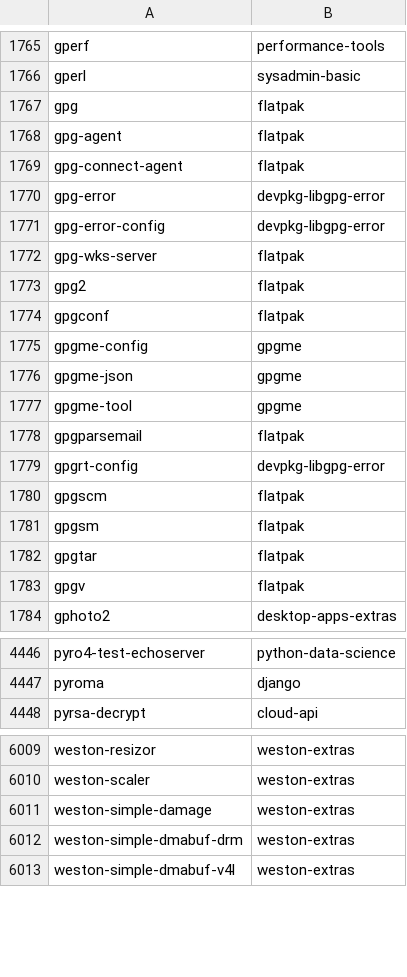
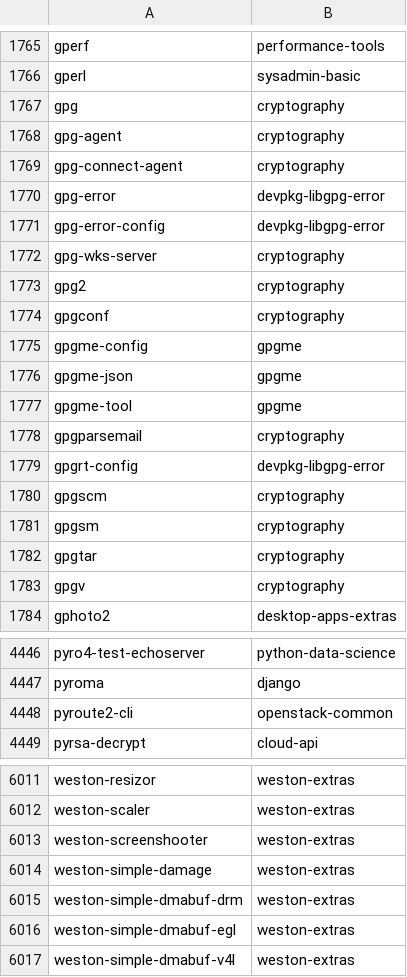
Before and after one commit to lebensterben/cnf, a CSV file: commandlist.csv, drawn as a sheet; only a part is shown, gaps mark what is left out; the diff covers the shown part only.

Commit message:
update command list for 28580

```diff
--- a/commandlist.csv
+++ b/commandlist.csv
@@ -1766,10 +1766,10 @@ gperf	performance-tools
 gperl	sysadmin-basic
-gpg	flatpak
-gpg-agent	flatpak
-gpg-connect-agent	flatpak
+gpg	cryptography
+gpg-agent	cryptography
+gpg-connect-agent	cryptography
 gpg-error	devpkg-libgpg-error
 gpg-error-config	devpkg-libgpg-error
-gpg-wks-server	flatpak
-gpg2	flatpak
-gpgconf	flatpak
+gpg-wks-server	cryptography
+gpg2	cryptography
+gpgconf	cryptography
 gpgme-config	gpgme
@@ -1777,8 +1777,8 @@ gpgme-json	gpgme
 gpgme-tool	gpgme
-gpgparsemail	flatpak
+gpgparsemail	cryptography
 gpgrt-config	devpkg-libgpg-error
-gpgscm	flatpak
-gpgsm	flatpak
-gpgtar	flatpak
-gpgv	flatpak
+gpgscm	cryptography
+gpgsm	cryptography
+gpgtar	cryptography
+gpgv	cryptography
 gphoto2	desktop-apps-extras
@@ -4447,2 +4447,3 @@ pyro4-test-echoserver	python-data-science
 pyroma	django
+pyroute2-cli	openstack-common
 pyrsa-decrypt	cloud-api
@@ -6010,4 +6012,6 @@ weston-resizor	weston-extras
 weston-scaler	weston-extras
+weston-screenshooter	weston-extras
 weston-simple-damage	weston-extras
 weston-simple-dmabuf-drm	weston-extras
+weston-simple-dmabuf-egl	weston-extras
 weston-simple-dmabuf-v4l	weston-extras
```
Also changed, not shown: 1 added row and 30 edited cells elsewhere in this file, 2 other files.
